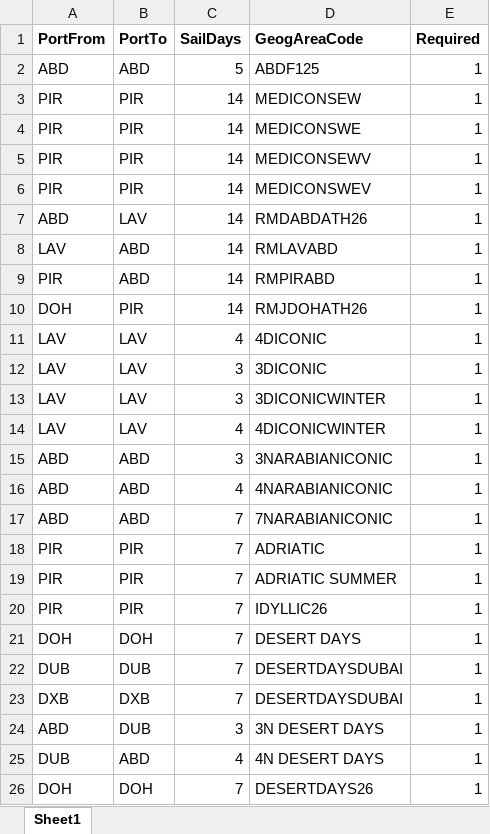
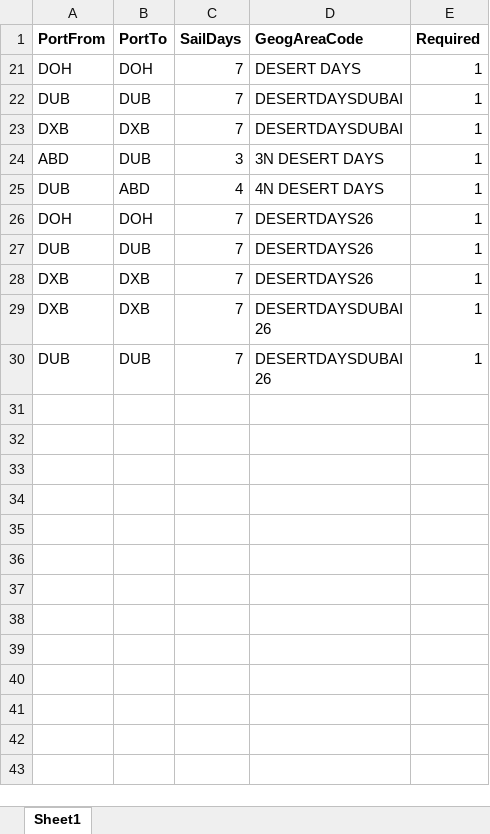
Before and after one commit to vitor527989/aem-eds-vitor, an Excel workbook: scripts/flat-files/SailingPackages/SailingPackage.xlsx, sheet Sheet1, drawn as a sheet; only a part is shown; the shorter side is filled out with more unchanged rows; values as stored, in another font and other column widths than the file's, no borders; the diff covers the shown part only; the diff names each change by its address in the sheet, - before the commit and + after, or states it on an @@ line.

```diff
--- a/scripts/flat-files/SailingPackages/SailingPackage.xlsx (sheet Sheet1)
+++ b/scripts/flat-files/SailingPackages/SailingPackage.xlsx (sheet Sheet1)
@@ row 2 hidden: ABD | ABD | 5 | ABDF125 | 1 @@
@@ row 3 hidden: PIR | PIR | 14 | MEDICONSEW | 1 @@
@@ row 4 hidden: PIR | PIR | 14 | MEDICONSWE | 1 @@
@@ row 5 hidden: PIR | PIR | 14 | MEDICONSEWV | 1 @@
@@ row 6 hidden: PIR | PIR | 14 | MEDICONSWEV | 1 @@
@@ row 7 hidden: ABD | LAV | 14 | RMDABDATH26 | 1 @@
@@ row 8 hidden: LAV | ABD | 14 | RMLAVABD | 1 @@
@@ row 9 hidden: PIR | ABD | 14 | RMPIRABD | 1 @@
@@ row 10 hidden: DOH | PIR | 14 | RMJDOHATH26 | 1 @@
@@ row 11 hidden: LAV | LAV | 4 | 4DICONIC | 1 @@
@@ row 12 hidden: LAV | LAV | 3 | 3DICONIC | 1 @@
@@ row 13 hidden: LAV | LAV | 3 | 3DICONICWINTER | 1 @@
@@ row 14 hidden: LAV | LAV | 4 | 4DICONICWINTER | 1 @@
@@ row 15 hidden: ABD | ABD | 3 | 3NARABIANICONIC | 1 @@
@@ row 16 hidden: ABD | ABD | 4 | 4NARABIANICONIC | 1 @@
@@ row 17 hidden: ABD | ABD | 7 | 7NARABIANICONIC | 1 @@
@@ row 18 hidden: PIR | PIR | 7 | ADRIATIC | 1 @@
@@ row 19 hidden: PIR | PIR | 7 | ADRIATIC SUMMER | 1 @@
@@ row 20 hidden: PIR | PIR | 7 | IDYLLIC26 | 1 @@
```
Also changed, not shown: 6 hidden or unhidden rows elsewhere in this sheet, 28 other files.
